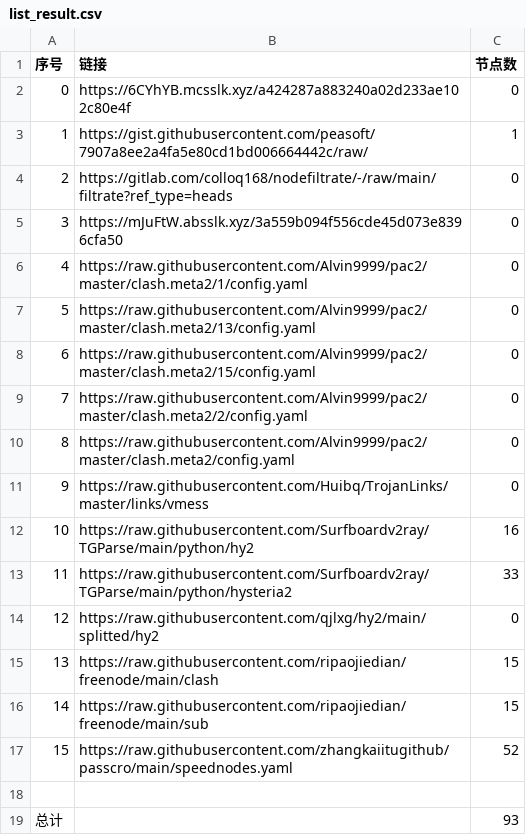
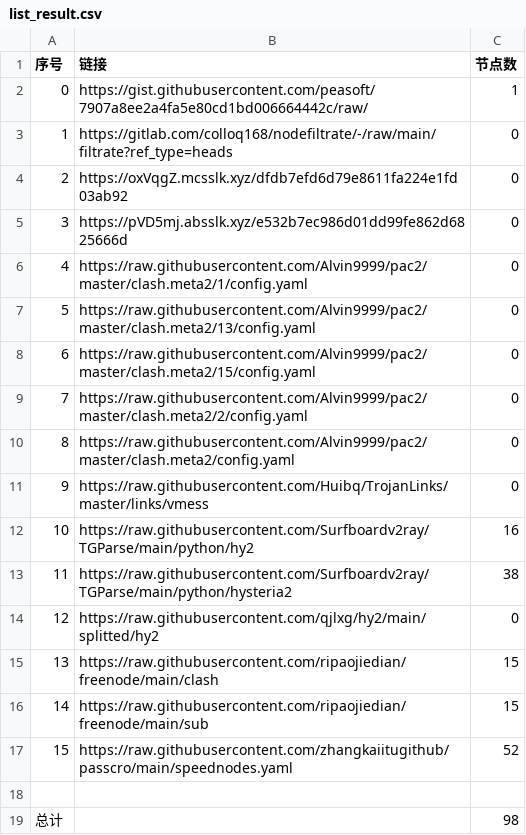
Before and after one commit to BiliRumble/NoMoreRules, a CSV file: list_result.csv, drawn as a sheet.

```diff
--- a/list_result.csv
+++ b/list_result.csv
@@ -1,6 +1,6 @@
 序号,链接,节点数
-0,https://6CYhYB.mcsslk.xyz/a424287a883240a02d233ae102c80e4f,0
-1,https://gist.githubusercontent.com/peasoft/7907a8ee2a4fa5e80cd1bd006664442c/raw/,1
-2,https://gitlab.com/colloq168/nodefiltrate/-/raw/main/filtrate?ref_type=heads,0
-3,https://mJuFtW.absslk.xyz/3a559b094f556cde45d073e8396cfa50,0
+0,https://gist.githubusercontent.com/peasoft/7907a8ee2a4fa5e80cd1bd006664442c/raw/,1
+1,https://gitlab.com/colloq168/nodefiltrate/-/raw/main/filtrate?ref_type=heads,0
+2,https://oxVqgZ.mcsslk.xyz/dfdb7efd6d79e8611fa224e1fd03ab92,0
+3,https://pVD5mj.absslk.xyz/e532b7ec986d01dd99fe862d6825666d,0
 4,https://raw.githubusercontent.com/Alvin9999/pac2/master/clash.meta2/1/config.yaml,0
@@ -12,3 +12,3 @@
 10,https://raw.githubusercontent.com/Surfboardv2ray/TGParse/main/python/hy2,16
-11,https://raw.githubusercontent.com/Surfboardv2ray/TGParse/main/python/hysteria2,33
+11,https://raw.githubusercontent.com/Surfboardv2ray/TGParse/main/python/hysteria2,38
 12,https://raw.githubusercontent.com/qjlxg/hy2/main/splitted/hy2,0
@@ -18,2 +18,2 @@
 
-总计,,93
+总计,,98
```
Also changed, not shown: 5 other files.
